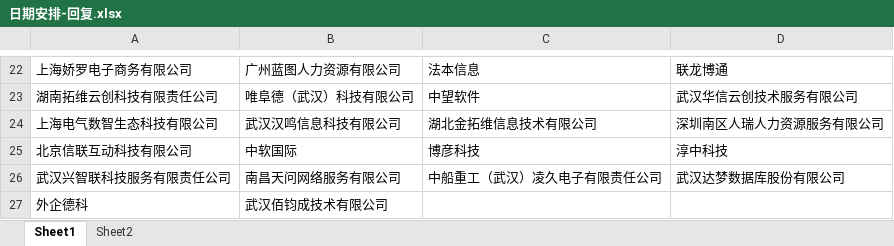
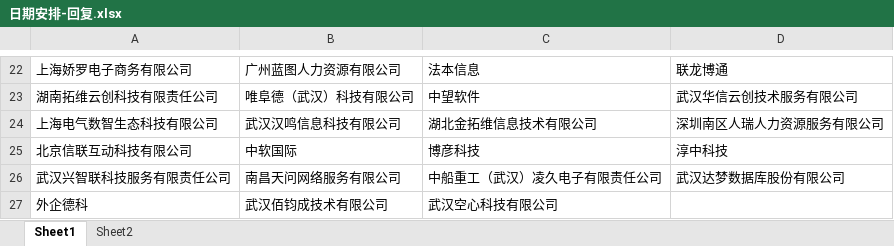
Before and after one commit to Are-xi/zcc-study, an Excel workbook: resume/日期安排-回复.xlsx, sheet Sheet1, drawn as a sheet; only a part is shown, gaps mark what is left out; values as stored, in another font and other column widths than the file's, no borders; the diff names each change by its address in the sheet, - before the commit and + after, or states it on an @@ line.

```diff
--- a/resume/日期安排-回复.xlsx (sheet Sheet1)
+++ b/resume/日期安排-回复.xlsx (sheet Sheet1)
-C27: (empty)
+C27: 武汉空心科技有限公司
```
Also changed, not shown: sheet Sheet2, 2 other files.
